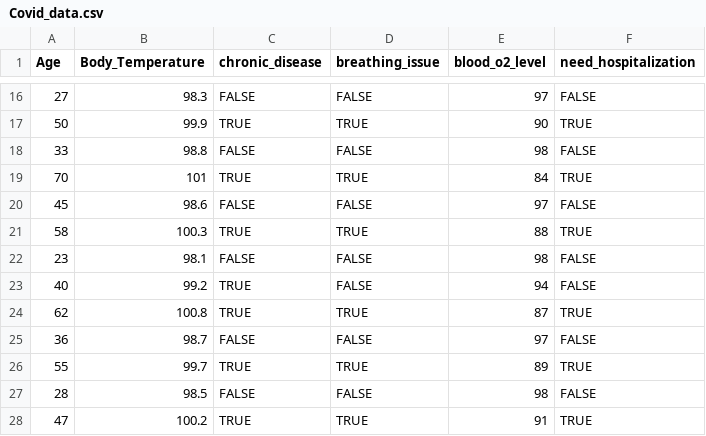
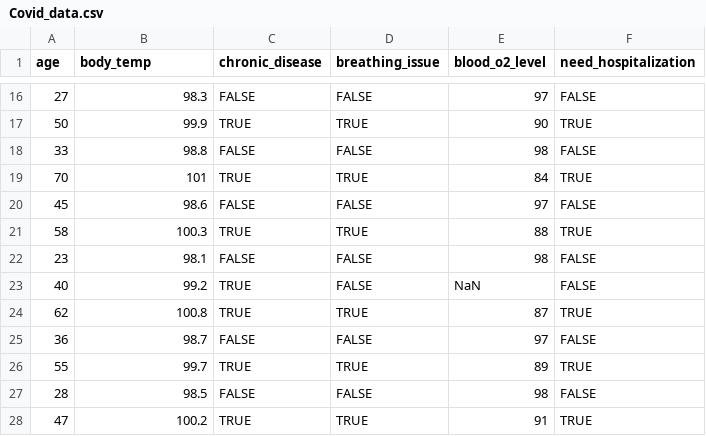
Before and after one commit to Gunal-k/AI-ML-Projects, a CSV file: Netflix movie recommendation System/Data PreProcessing/Covid_data.csv, drawn as a sheet; only a part is shown, gaps mark what is left out; the diff names each change by its address in the sheet, - before the commit and + after, or states it on an @@ line.

Commit message:
Update Covid_data.csv to standardize column headers and fix missing values

```diff
--- a/Netflix movie recommendation System/Data PreProcessing/Covid_data.csv
+++ b/Netflix movie recommendation System/Data PreProcessing/Covid_data.csv
-A1: Age
+A1: age
-B1: Body_Temperature
+B1: body_temp
-E23 (blood_o2_level): 94
+E23 (blood_o2_level): NaN
```
